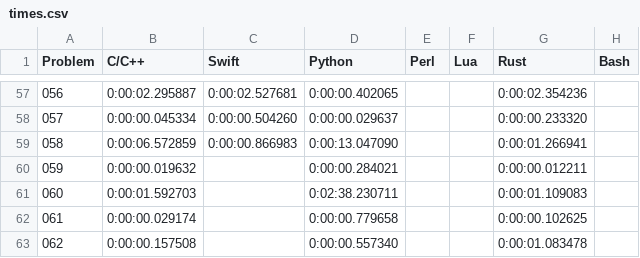
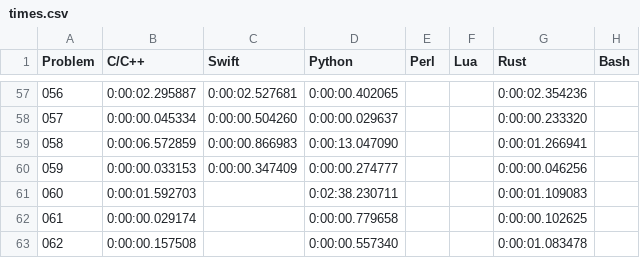
Before and after one commit to mryingster/ProjectEuler, a CSV file: times.csv, drawn as a sheet; only a part is shown, gaps mark what is left out.

Commit message:
Adding solution for problem 59 in Swift.

```diff
--- a/times.csv
+++ b/times.csv
@@ -59,3 +59,3 @@ Problem,C/C++,Swift,Python,Perl,Lua,Rust,Bash
 058,0:00:06.572859,0:00:00.866983,0:00:13.047090,,,0:00:01.266941,
-059,0:00:00.019632,,0:00:00.284021,,,0:00:00.012211,
+059,0:00:00.033153,0:00:00.347409,0:00:00.274777,,,0:00:00.046256,
 060,0:00:01.592703,,0:02:38.230711,,,0:00:01.109083,
```
Also changed, not shown: 1 other file.
